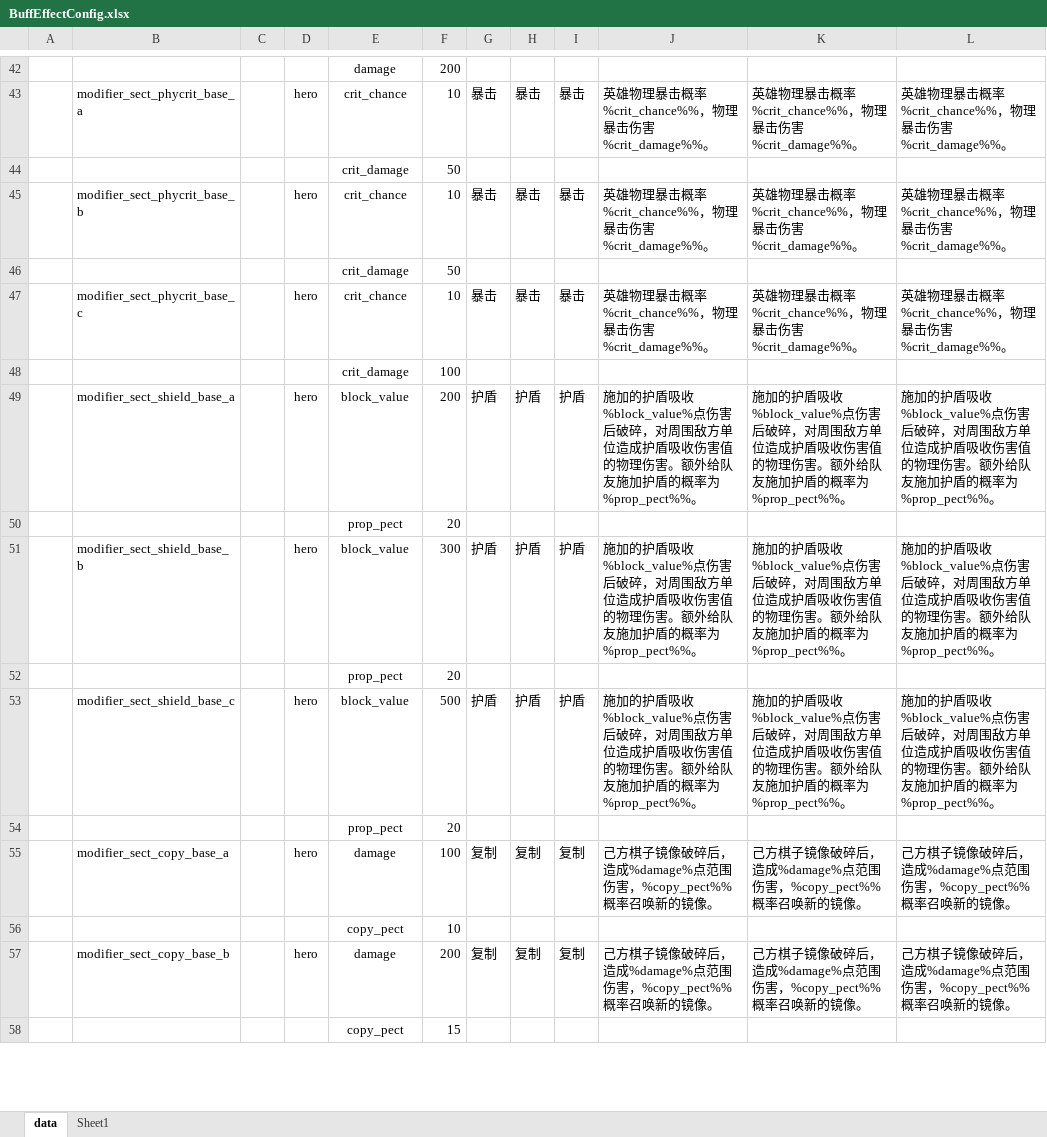
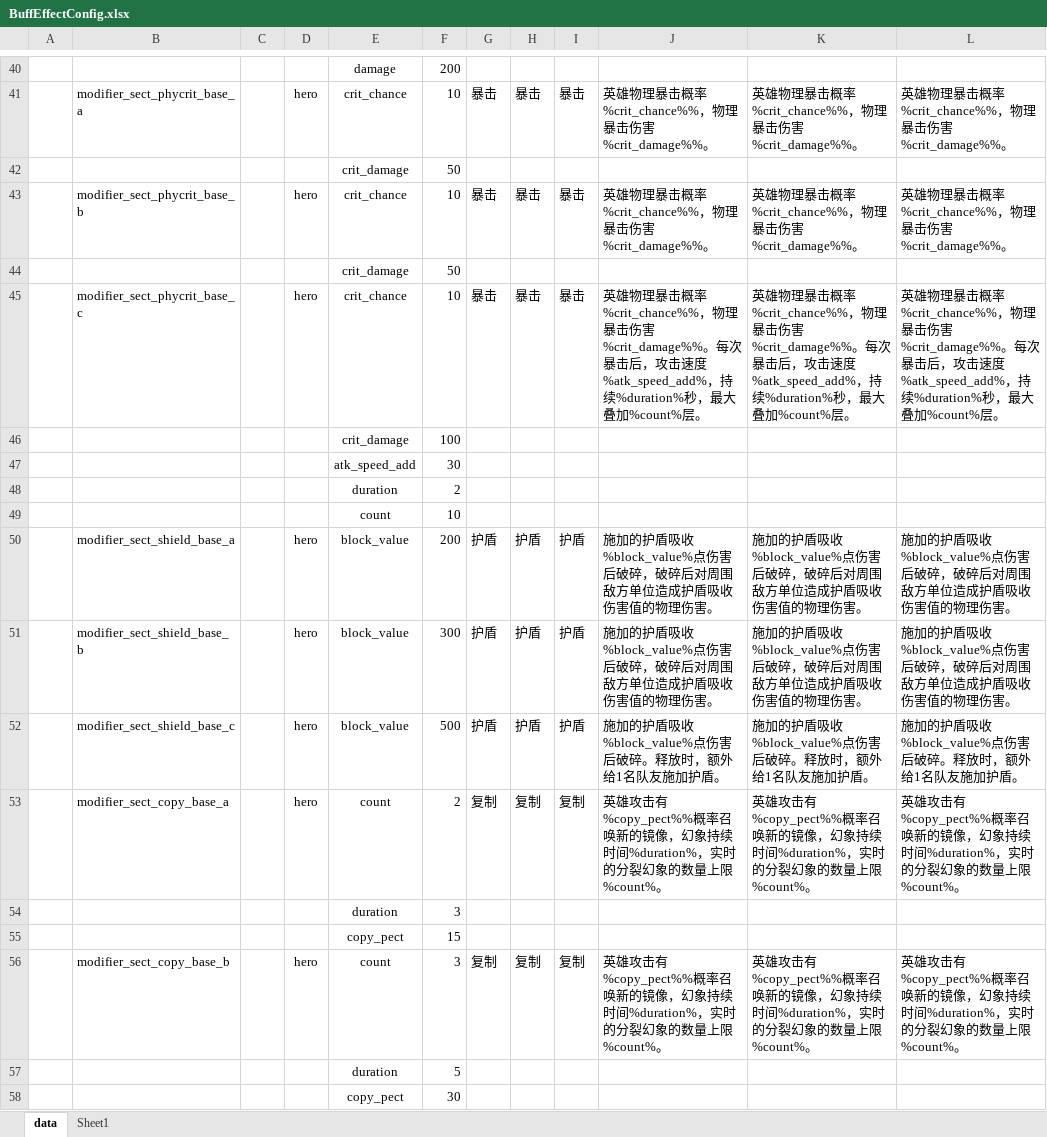
Before and after one commit to cchorseless/ET7, an Excel workbook: Doc/ExcelConfig/Datas/dota/BuffEffectConfig.xlsx, sheet data, drawn as a sheet; only a part is shown, gaps mark what is left out; values as stored, in another font and other column widths than the file's, no borders; removed rows and columns are numbered as before the commit, all else as after; the diff covers the shown part only; the diff names each change by its address in the sheet, - before the commit and + after, or states it on an @@ line.

```diff
--- a/Doc/ExcelConfig/Datas/dota/BuffEffectConfig.xlsx (sheet data)
+++ b/Doc/ExcelConfig/Datas/dota/BuffEffectConfig.xlsx (sheet data)
-J45: …伤害%crit_damage%%。
+J45: …伤害%crit_damage%%。每次暴击后，攻击速度%atk_speed_add%，持续%duration%秒，最大叠加%count%层。
-K45: …伤害%crit_damage%%。
+K45: …伤害%crit_damage%%。每次暴击后，攻击速度%atk_speed_add%，持续%duration%秒，最大叠加%count%层。
-L45: …伤害%crit_damage%%。
+L45: …伤害%crit_damage%%。每次暴击后，攻击速度%atk_speed_add%，持续%duration%秒，最大叠加%count%层。
+row 47:  |  |  |  | atk_speed_add | 30
@@ row 76 moved to row 48: duration @@
+row 49:  |  |  |  | count | 10
-J50: …后破碎，对周围敌方单位造成护盾吸收伤害值的物理伤害。额外给队友施加护盾的概率为%prop_pect%%。
+J50: …后破碎，破碎后对周围敌方单位造成护盾吸收伤害值的物理伤害。
-K50: …后破碎，对周围敌方单位造成护盾吸收伤害值的物理伤害。额外给队友施加护盾的概率为%prop_pect%%。
+K50: …后破碎，破碎后对周围敌方单位造成护盾吸收伤害值的物理伤害。
-L50: …后破碎，对周围敌方单位造成护盾吸收伤害值的物理伤害。额外给队友施加护盾的概率为%prop_pect%%。
+L50: …后破碎，破碎后对周围敌方单位造成护盾吸收伤害值的物理伤害。
-row 50:  |  |  |  | prop_pect | 20
-J51: …后破碎，对周围敌方单位造成护盾吸收伤害值的物理伤害。额外给队友施加护盾的概率为%prop_pect%%。
+J51: …后破碎，破碎后对周围敌方单位造成护盾吸收伤害值的物理伤害。
-K51: …后破碎，对周围敌方单位造成护盾吸收伤害值的物理伤害。额外给队友施加护盾的概率为%prop_pect%%。
+K51: …后破碎，破碎后对周围敌方单位造成护盾吸收伤害值的物理伤害。
-L51: …后破碎，对周围敌方单位造成护盾吸收伤害值的物理伤害。额外给队友施加护盾的概率为%prop_pect%%。
+L51: …后破碎，破碎后对周围敌方单位造成护盾吸收伤害值的物理伤害。
-row 52:  |  |  |  | prop_pect | 20
-J52: …害后破碎，对周围敌方单位造成护盾吸收伤害值的物理伤害。额外给队友施加护盾的概率为%prop_pect%%。
+J52: …害后破碎。释放时，额外给1名队友施加护盾。
-K52: …害后破碎，对周围敌方单位造成护盾吸收伤害值的物理伤害。额外给队友施加护盾的概率为%prop_pect%%。
+K52: …害后破碎。释放时，额外给1名队友施加护盾。
-L52: …害后破碎，对周围敌方单位造成护盾吸收伤害值的物理伤害。额外给队友施加护盾的概率为%prop_pect%%。
+L52: …害后破碎。释放时，额外给1名队友施加护盾。
-row 54:  |  |  |  | prop_pect | 20
-E53: damage
+E53: count
-F53: 100
+F53: 2
-J53: 己方棋子镜像破碎后，造成%damage%点范围伤害，%copy_pect%%概率召唤新的镜像。
+J53: 英雄攻击有%copy_pect%%概率召唤新的镜像，幻象持续时间%duration%，实时的分裂幻象的数量上限%count%。
-K53: 己方棋子镜像破碎后，造成%damage%点范围伤害，%copy_pect%%概率召唤新的镜像。
+K53: 英雄攻击有%copy_pect%%概率召唤新的镜像，幻象持续时间%duration%，实时的分裂幻象的数量上限%count%。
-L53: 己方棋子镜像破碎后，造成%damage%点范围伤害，%copy_pect%%概率召唤新的镜像。
+L53: 英雄攻击有%copy_pect%%概率召唤新的镜像，幻象持续时间%duration%，实时的分裂幻象的数量上限%count%。
-row 56:  |  |  |  | copy_pect | 10
-row 57:  | modifier_sect_copy_base_b |  | hero | damage | 200 | 复制 | 复制 | 复制 | 己方棋子镜像破碎后，造成%damage%点范围伤害，%copy_pect%%概率召唤新的镜像。 | 己方棋子镜像破碎后，造成%damage%点范围伤害，%copy_pect%%概率召唤新的镜像。 | 己方棋子镜像破碎后，造成%damage%点范围伤害，%copy_pect%%概率召唤新的镜像。
+row 54:  |  |  |  | duration | 3
+row 56:  | modifier_sect_copy_base_b |  | hero | count | 3 | 复制 | 复制 | 复制 | 英雄攻击有%copy_pect%%概率召唤新的镜像，幻象持续时间%duration%，实时的分裂幻象的数量上限%count%。 | 英雄攻击有%copy_pect%%概率召唤新的镜像，幻象持续时间%duration%，实时的分裂幻象的数量上限%count%。 | 英雄攻击有%copy_pect%%概率召唤新的镜像，幻象持续时间%duration%，实时的分裂幻象的数量上限%count%。
+row 57:  |  |  |  | duration | 5
+row 58:  |  |  |  | copy_pect | 30
```
Also changed, not shown: 86 added rows, 57 removed rows and 175 edited cells elsewhere in this sheet, Doc/ExcelConfig/Datas/dota/CourierAbilityLevelUpConfig.xlsx, Doc/ExcelConfig/Datas/dota/PoolConfig.xlsx, 16 other files.
